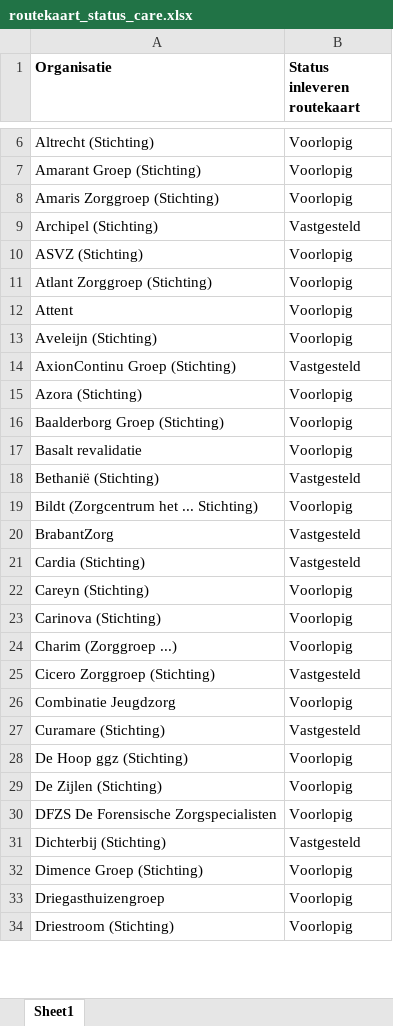
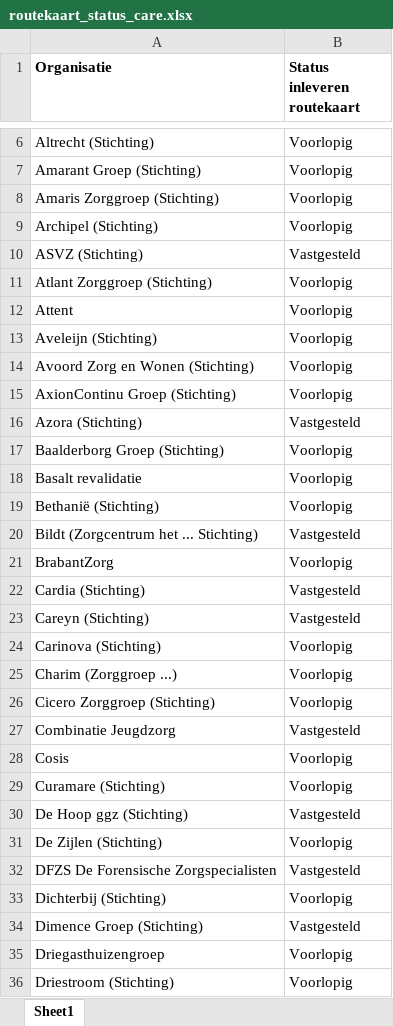
Before and after one commit to ReinierNL/nederland-waterland, an Excel workbook: src/data/routekaart_status_care.xlsx, sheet Sheet1, drawn as a sheet; only a part is shown, gaps mark what is left out; values as stored, in another font and other column widths than the file's, no borders; addresses are those after the commit; the diff covers the shown part only; the diff names each change by its address in the sheet, - before the commit and + after, or states it on an @@ line.

Commit message:
Updatred data for care (v21)

```diff
--- a/src/data/routekaart_status_care.xlsx (sheet Sheet1)
+++ b/src/data/routekaart_status_care.xlsx (sheet Sheet1)
-B9 (Status inleveren routekaart): Vastgesteld
+B9 (Status inleveren routekaart): Voorlopig
-B10 (Status inleveren routekaart): Voorlopig
+B10 (Status inleveren routekaart): Vastgesteld
+row 14: Avoord Zorg en Wonen (Stichting) | Voorlopig
-B15 (Status inleveren routekaart): Vastgesteld
+B15 (Status inleveren routekaart): Voorlopig
-B16 (Status inleveren routekaart): Voorlopig
+B16 (Status inleveren routekaart): Vastgesteld
-B19 (Status inleveren routekaart): Vastgesteld
+B19 (Status inleveren routekaart): Voorlopig
-B20 (Status inleveren routekaart): Voorlopig
+B20 (Status inleveren routekaart): Vastgesteld
-B21 (Status inleveren routekaart): Vastgesteld
+B21 (Status inleveren routekaart): Voorlopig
-B23 (Status inleveren routekaart): Voorlopig
+B23 (Status inleveren routekaart): Vastgesteld
-B26 (Status inleveren routekaart): Vastgesteld
+B26 (Status inleveren routekaart): Voorlopig
-B27 (Status inleveren routekaart): Voorlopig
+B27 (Status inleveren routekaart): Vastgesteld
+row 28: Cosis | Voorlopig
-B29 (Status inleveren routekaart): Vastgesteld
+B29 (Status inleveren routekaart): Voorlopig
-B30 (Status inleveren routekaart): Voorlopig
+B30 (Status inleveren routekaart): Vastgesteld
-B32 (Status inleveren routekaart): Voorlopig
+B32 (Status inleveren routekaart): Vastgesteld
-B33 (Status inleveren routekaart): Vastgesteld
+B33 (Status inleveren routekaart): Voorlopig
-B34 (Status inleveren routekaart): Voorlopig
+B34 (Status inleveren routekaart): Vastgesteld
```
Also changed, not shown: 3 added rows, 1 removed row and 42 edited cells elsewhere in this sheet, 4 other files.
